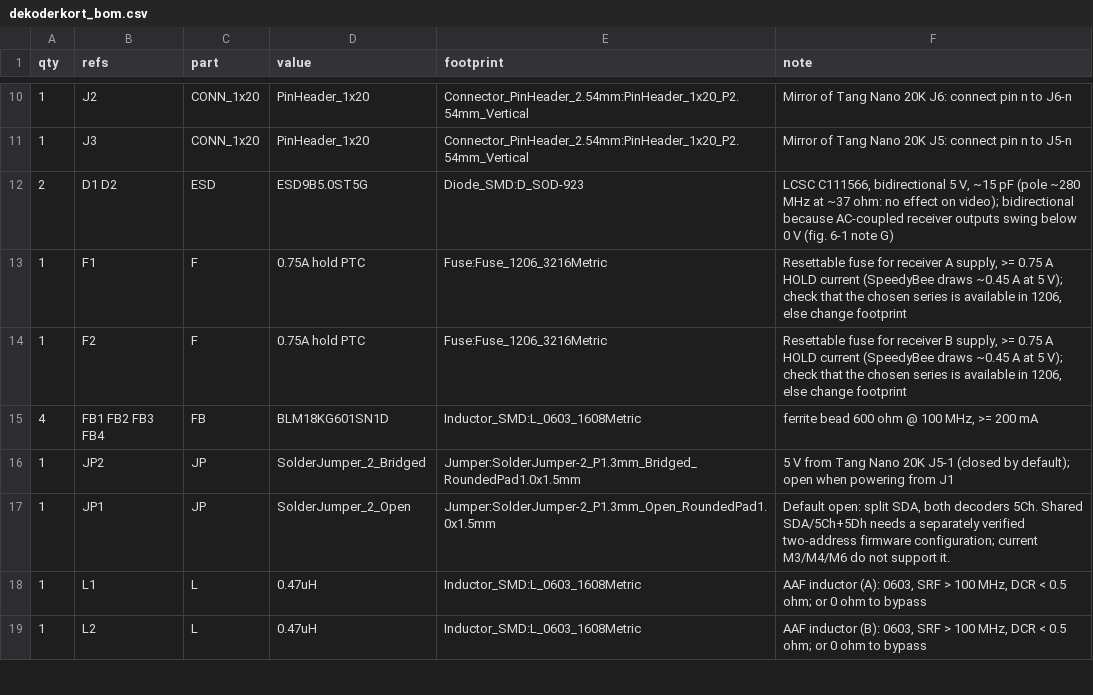
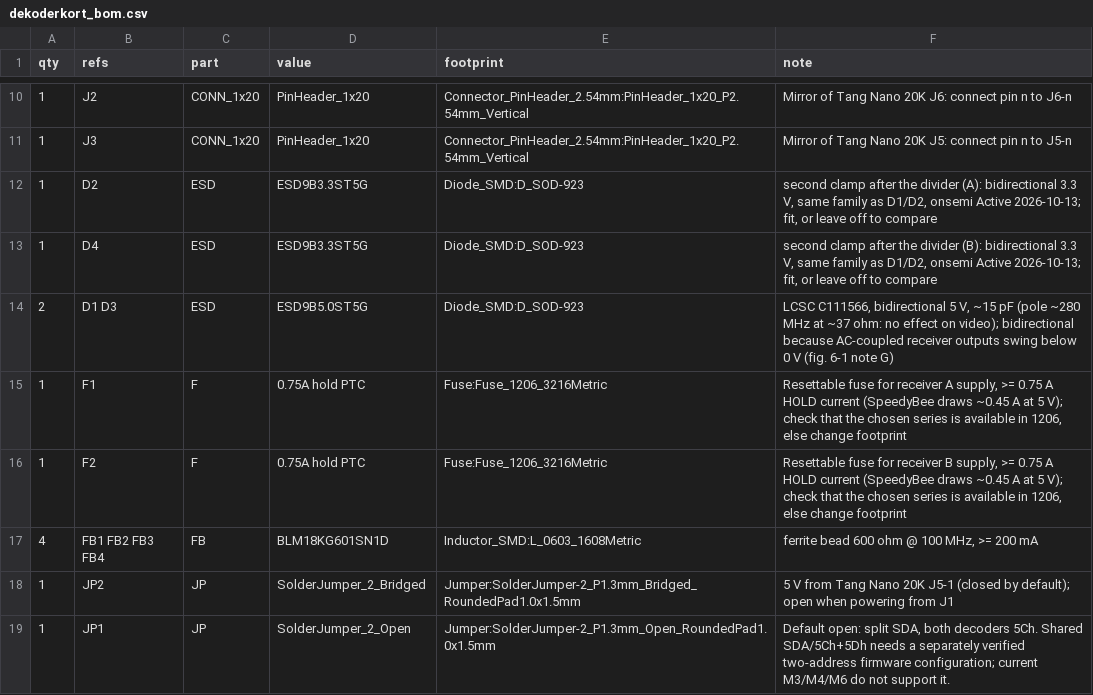
Before and after one commit to LAP87/OpenVRX-Puck, a CSV file: design/rev_a/out/dekoderkort_bom.csv, drawn as a sheet; only a part is shown, gaps mark what is left out; the shorter side is filled out with more unchanged rows.

```diff
--- a/design/rev_a/out/dekoderkort_bom.csv
+++ b/design/rev_a/out/dekoderkort_bom.csv
@@ -11,3 +11,5 @@ qty,refs,part,value,footprint,note
 1,J3,CONN_1x20,PinHeader_1x20,Connector_PinHeader_2.54mm:PinHeader_1x20_P2.54mm_Vertical,Mirror of Tang Nano 20K J5: connect pin n to J5-n
-2,D1 D2,ESD,ESD9B5.0ST5G,Diode_SMD:D_SOD-923,"LCSC C111566, bidirectional 5 V, ~15 pF (pole ~280 MHz at ~37 ohm: no effect on video); bidirectional because AC-coupled receiver outputs swing below 0 V (fig. 6-1 note G)"
+1,D2,ESD,ESD9B3.3ST5G,Diode_SMD:D_SOD-923,"second clamp after the divider (A): bidirectional 3.3 V, same family as D1/D2, onsemi Active 2026-10-13; fit, or leave off to compare"
+1,D4,ESD,ESD9B3.3ST5G,Diode_SMD:D_SOD-923,"second clamp after the divider (B): bidirectional 3.3 V, same family as D1/D2, onsemi Active 2026-10-13; fit, or leave off to compare"
+2,D1 D3,ESD,ESD9B5.0ST5G,Diode_SMD:D_SOD-923,"LCSC C111566, bidirectional 5 V, ~15 pF (pole ~280 MHz at ~37 ohm: no effect on video); bidirectional because AC-coupled receiver outputs swing below 0 V (fig. 6-1 note G)"
 1,F1,F,0.75A hold PTC,Fuse:Fuse_1206_3216Metric,"Resettable fuse for receiver A supply, >= 0.75 A HOLD current (SpeedyBee draws ~0.45 A at 5 V); check that the chosen series is available in 1206, else change footprint"
```
Also changed, not shown: 6 other files.
